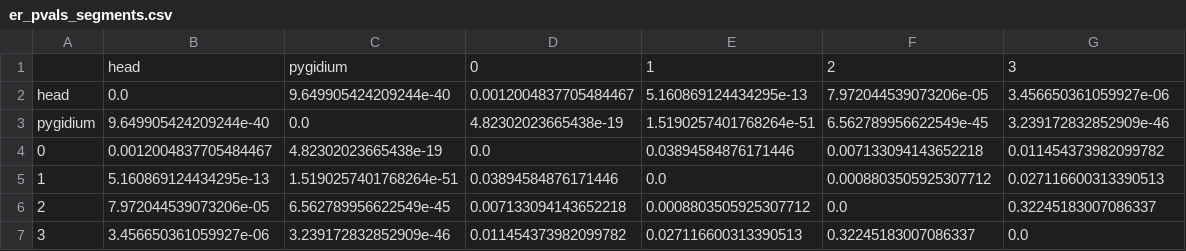
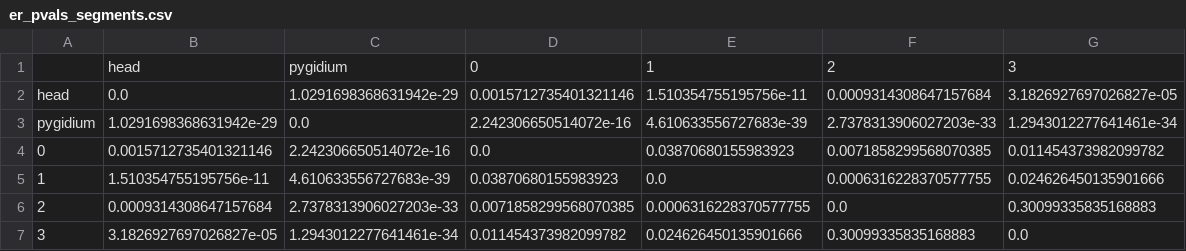
Before and after one commit to neurodata/platy-data, a CSV file: docs/outputs/er_pvals_segments.csv, drawn as a sheet.

```diff
--- a/docs/outputs/er_pvals_segments.csv
+++ b/docs/outputs/er_pvals_segments.csv
@@ -1,7 +1,7 @@
 ,head,pygidium,0,1,2,3
-head,0.0,9.649905424209244e-40,0.0012004837705484467,5.160869124434295e-13,7.972044539073206e-05,3.456650361059927e-06
-pygidium,9.649905424209244e-40,0.0,4.82302023665438e-19,1.5190257401768264e-51,6.562789956622549e-45,3.239172832852909e-46
-0,0.0012004837705484467,4.82302023665438e-19,0.0,0.03894584876171446,0.007133094143652218,0.011454373982099782
-1,5.160869124434295e-13,1.5190257401768264e-51,0.03894584876171446,0.0,0.0008803505925307712,0.027116600313390513
-2,7.972044539073206e-05,6.562789956622549e-45,0.007133094143652218,0.0008803505925307712,0.0,0.32245183007086337
-3,3.456650361059927e-06,3.239172832852909e-46,0.011454373982099782,0.027116600313390513,0.32245183007086337,0.0
+head,0.0,1.0291698368631942e-29,0.0015712735401321146,1.510354755195756e-11,0.0009314308647157684,3.1826927697026827e-05
+pygidium,1.0291698368631942e-29,0.0,2.242306650514072e-16,4.610633556727683e-39,2.7378313906027203e-33,1.2943012277641461e-34
+0,0.0015712735401321146,2.242306650514072e-16,0.0,0.03870680155983923,0.0071858299568070385,0.011454373982099782
+1,1.510354755195756e-11,4.610633556727683e-39,0.03870680155983923,0.0,0.0006316228370577755,0.024626450135901666
+2,0.0009314308647157684,2.7378313906027203e-33,0.0071858299568070385,0.0006316228370577755,0.0,0.30099335835168883
+3,3.1826927697026827e-05,1.2943012277641461e-34,0.011454373982099782,0.024626450135901666,0.30099335835168883,0.0
```
Also changed, not shown: docs/outputs/fig_1_stats.csv, docs/outputs/neuron_count_neuronal_types.csv, 40 other files.
